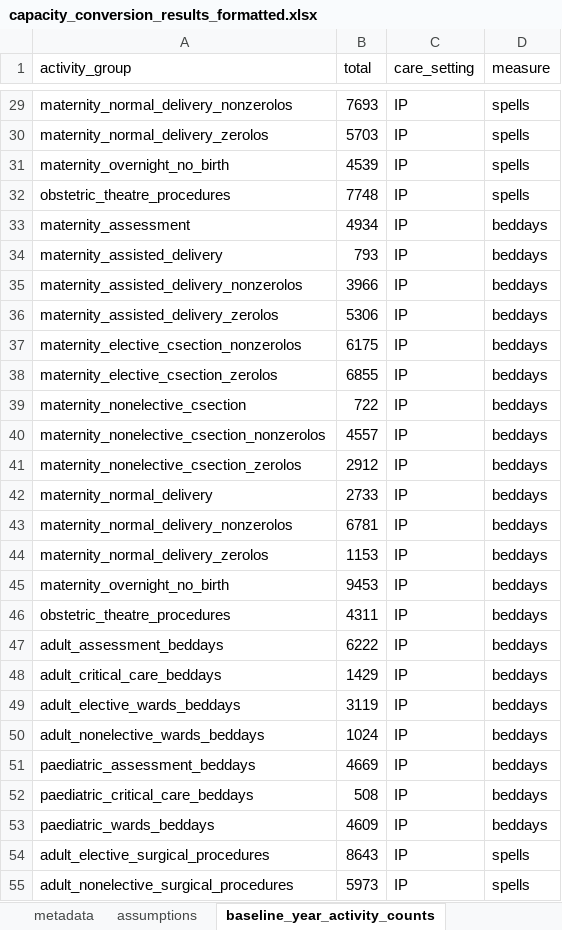
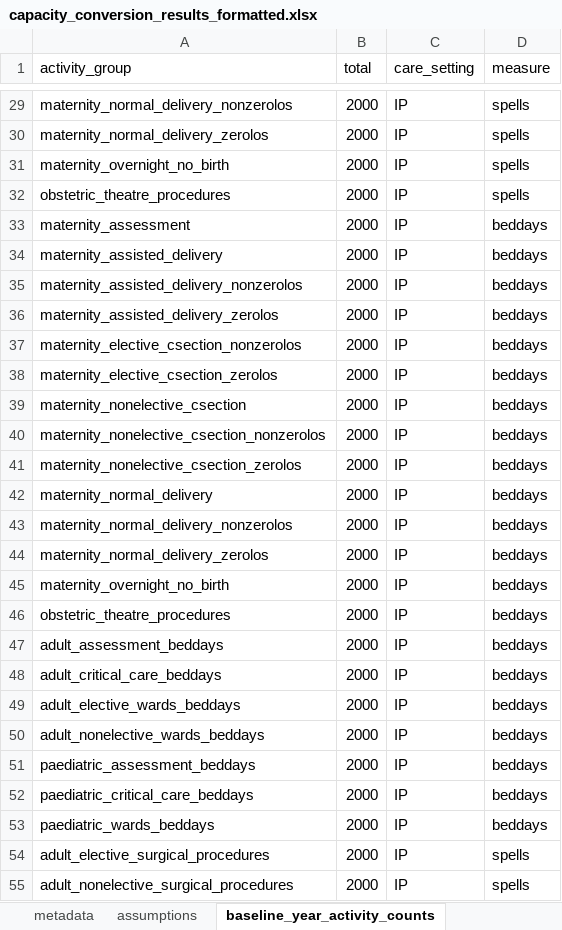
Before and after one commit to The-Strategy-Unit/open-plan-docs, an Excel workbook: docs/assets/capacity_conversion_results_formatted.xlsx, sheet baseline_year_activity_counts, drawn as a sheet; only a part is shown, gaps mark what is left out; values as stored, in another font and other column widths than the file's, no borders; the diff covers the shown part only; the diff names each change by its address in the sheet, - before the commit and + after, or states it on an @@ line.

```diff
--- a/docs/assets/capacity_conversion_results_formatted.xlsx (sheet baseline_year_activity_counts)
+++ b/docs/assets/capacity_conversion_results_formatted.xlsx (sheet baseline_year_activity_counts)
-B29 (total): 7693
+B29 (total): 2000
-B30 (total): 5703
+B30 (total): 2000
-B31 (total): 4539
+B31 (total): 2000
-B32 (total): 7748
+B32 (total): 2000
-B33 (total): 4934
+B33 (total): 2000
-B34 (total): 793
+B34 (total): 2000
-B35 (total): 3966
+B35 (total): 2000
-B36 (total): 5306
+B36 (total): 2000
-B37 (total): 6175
+B37 (total): 2000
-B38 (total): 6855
+B38 (total): 2000
-B39 (total): 722
+B39 (total): 2000
-B40 (total): 4557
+B40 (total): 2000
-B41 (total): 2912
+B41 (total): 2000
-B42 (total): 2733
+B42 (total): 2000
-B43 (total): 6781
+B43 (total): 2000
-B44 (total): 1153
+B44 (total): 2000
-B45 (total): 9453
+B45 (total): 2000
-B46 (total): 4311
+B46 (total): 2000
-B47 (total): 6222
+B47 (total): 2000
-B48 (total): 1429
+B48 (total): 2000
-B49 (total): 3119
+B49 (total): 2000
-B50 (total): 1024
+B50 (total): 2000
-B51 (total): 4669
+B51 (total): 2000
-B52 (total): 508
+B52 (total): 2000
-B53 (total): 4609
+B53 (total): 2000
-B54 (total): 8643
+B54 (total): 2000
-B55 (total): 5973
+B55 (total): 2000
```
Also changed, not shown: 41 edited cells elsewhere in this sheet, sheet predicted_activity_volumes, sheet estimated_capacity_needs, 1 other file.
